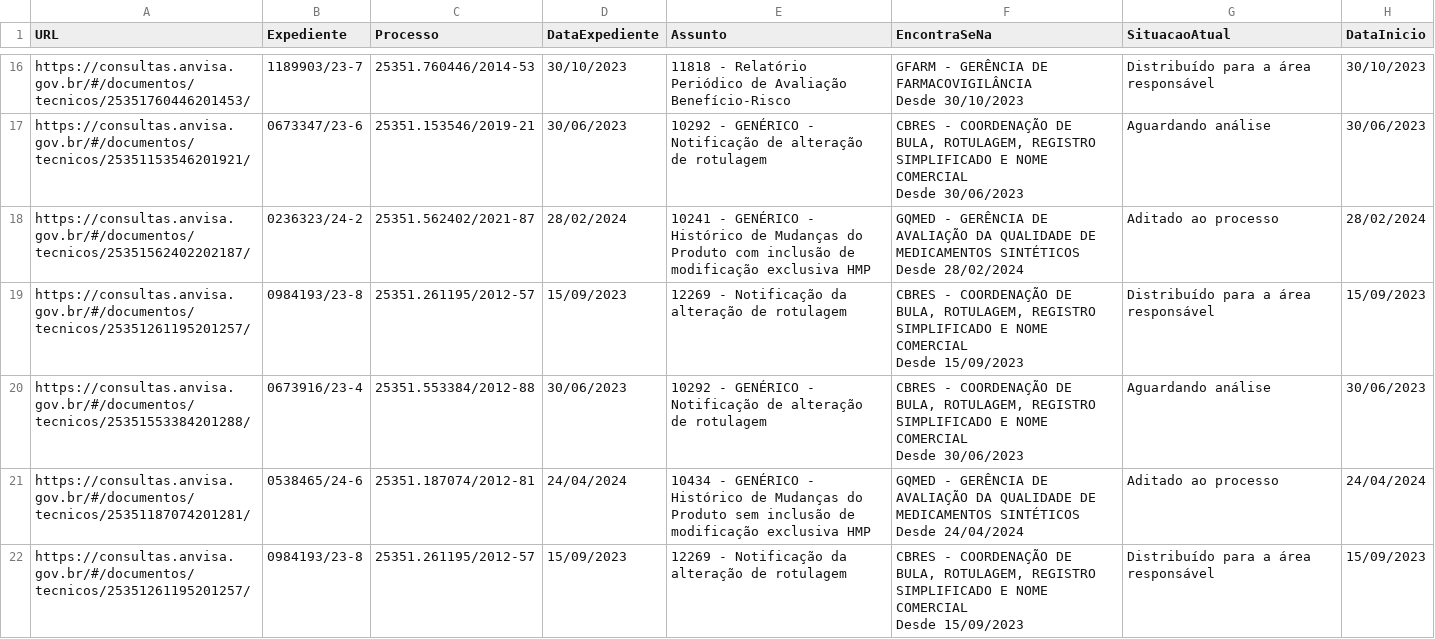
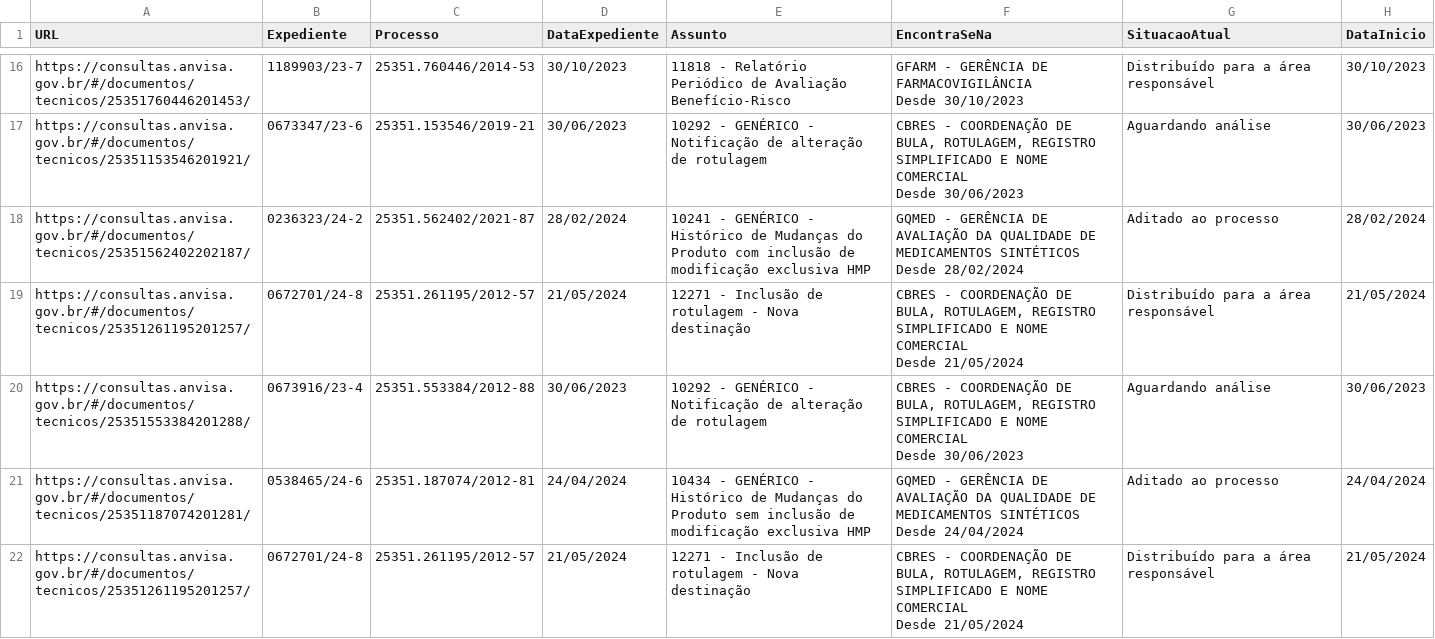
Before and after one commit to Diorgerb/DADOSreg, a CSV file: ultpeticaomatriz.csv, drawn as a sheet; only a part is shown, gaps mark what is left out.

Commit message:
Atualizando arquivo CSV com informações extraídas

```diff
--- a/ultpeticaomatriz.csv
+++ b/ultpeticaomatriz.csv
@@ -35,4 +35,4 @@ https://consultas.anvisa.gov.br/#/documentos/tecnicos/25351562402202187/,0236323
                                 Desde 28/02/2024",Aditado ao processo,28/02/2024
-https://consultas.anvisa.gov.br/#/documentos/tecnicos/25351261195201257/,0984193/23-8,25351.261195/2012-57,15/09/2023,12269 - Notificação da alteração de rotulagem,"CBRES - COORDENAÇÃO DE BULA, ROTULAGEM, REGISTRO SIMPLIFICADO E NOME COMERCIAL
-                                Desde 15/09/2023",Distribuído para a área responsável,15/09/2023
+https://consultas.anvisa.gov.br/#/documentos/tecnicos/25351261195201257/,0672701/24-8,25351.261195/2012-57,21/05/2024,12271 - Inclusão de rotulagem - Nova destinação,"CBRES - COORDENAÇÃO DE BULA, ROTULAGEM, REGISTRO SIMPLIFICADO E NOME COMERCIAL
+                                Desde 21/05/2024",Distribuído para a área responsável,21/05/2024
 https://consultas.anvisa.gov.br/#/documentos/tecnicos/25351553384201288/,0673916/23-4,25351.553384/2012-88,30/06/2023,10292 - GENÉRICO - Notificação de alteração de rotulagem,"CBRES - COORDENAÇÃO DE BULA, ROTULAGEM, REGISTRO SIMPLIFICADO E NOME COMERCIAL
@@ -41,3 +41,3 @@ https://consultas.anvisa.gov.br/#/documentos/tecnicos/25351187074201281/,0538465
                                 Desde 24/04/2024",Aditado ao processo,24/04/2024
-https://consultas.anvisa.gov.br/#/documentos/tecnicos/25351261195201257/,0984193/23-8,25351.261195/2012-57,15/09/2023,12269 - Notificação da alteração de rotulagem,"CBRES - COORDENAÇÃO DE BULA, ROTULAGEM, REGISTRO SIMPLIFICADO E NOME COMERCIAL
-                                Desde 15/09/2023",Distribuído para a área responsável,15/09/2023
+https://consultas.anvisa.gov.br/#/documentos/tecnicos/25351261195201257/,0672701/24-8,25351.261195/2012-57,21/05/2024,12271 - Inclusão de rotulagem - Nova destinação,"CBRES - COORDENAÇÃO DE BULA, ROTULAGEM, REGISTRO SIMPLIFICADO E NOME COMERCIAL
+                                Desde 21/05/2024",Distribuído para a área responsável,21/05/2024
```
